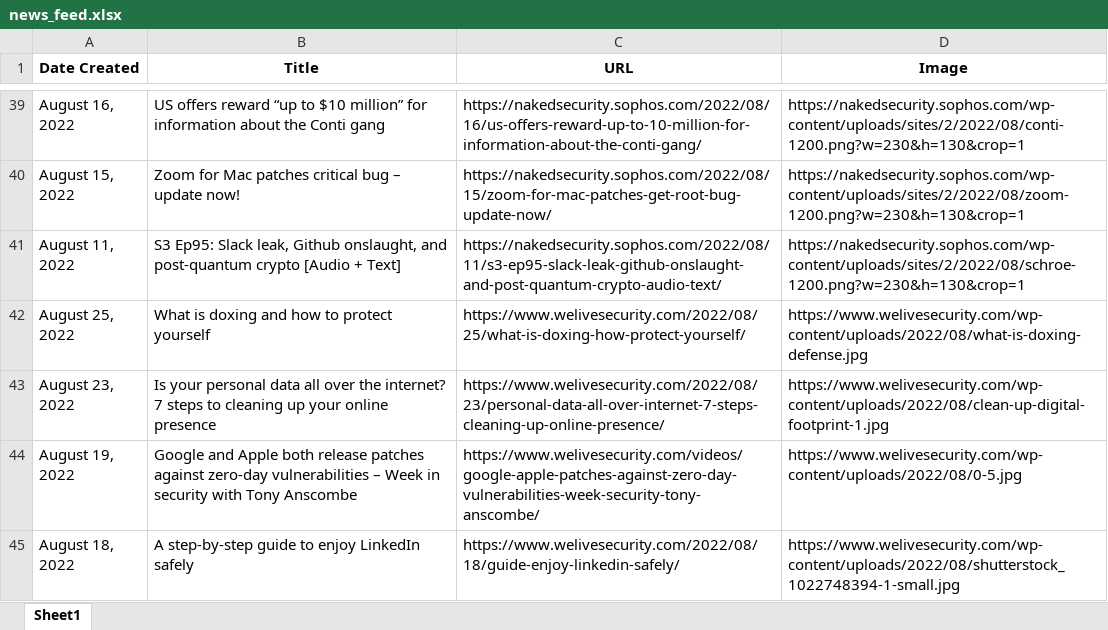
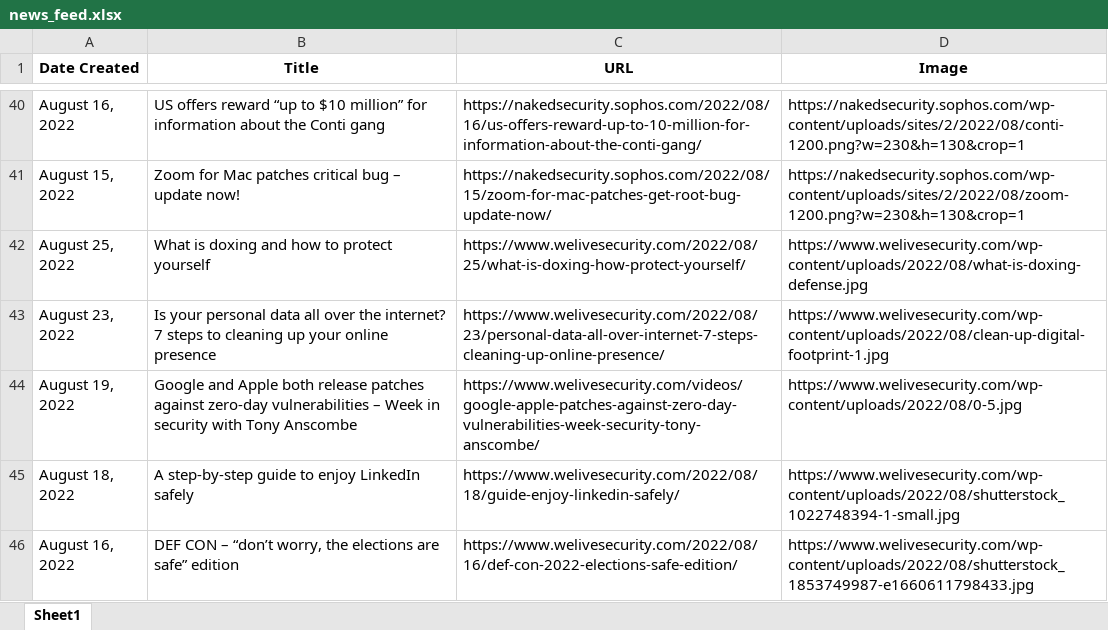
Before and after one commit to thecyberbytes/thecyberbytes.github.io, an Excel workbook: cyber_web/excels/news_feed.xlsx, sheet Sheet1, drawn as a sheet; only a part is shown, gaps mark what is left out; the shorter side is filled out with more unchanged rows; values as stored, in another font and other column widths than the file's, no borders; removed rows and columns are numbered as before the commit, all else as after; the diff covers the shown part only; the diff names each change by its address in the sheet, - before the commit and + after, or states it on an @@ line.

```diff
--- a/cyber_web/excels/news_feed.xlsx (sheet Sheet1)
+++ b/cyber_web/excels/news_feed.xlsx (sheet Sheet1)
-row 41: August 11, 2022 | S3 Ep95: Slack leak, Github onslaught, and post-quantum crypto [Audio + Text] | https://nakedsecurity.sophos.com/2022/08/11/s3-ep95-slack-leak-github-onslaught-and-post-quantum-crypto-audio-text/ | https://nakedsecurity.sophos.com/wp-content/uploads/sites/2/2022/08/schroe-1200.png?w=230&h=130&crop=1
```
Also changed, not shown: 7 added rows, 6 removed rows and 8 edited cells elsewhere in this sheet, cyber_web/excels/blog_feed.xlsx, cyber_web/excels/news_categorized.xlsx, 26 other files.
